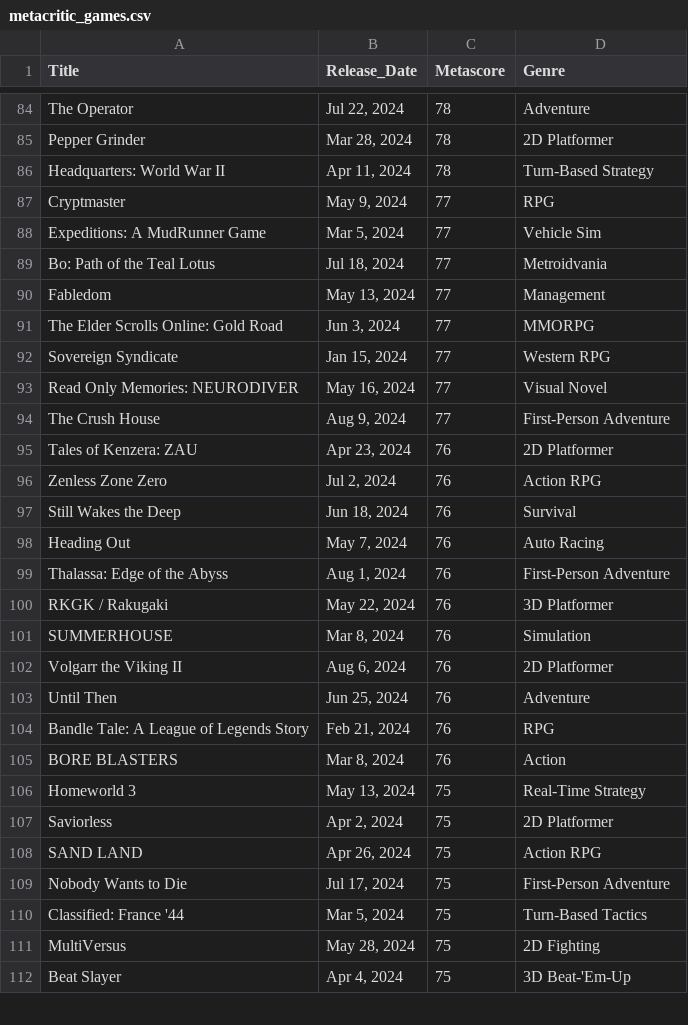
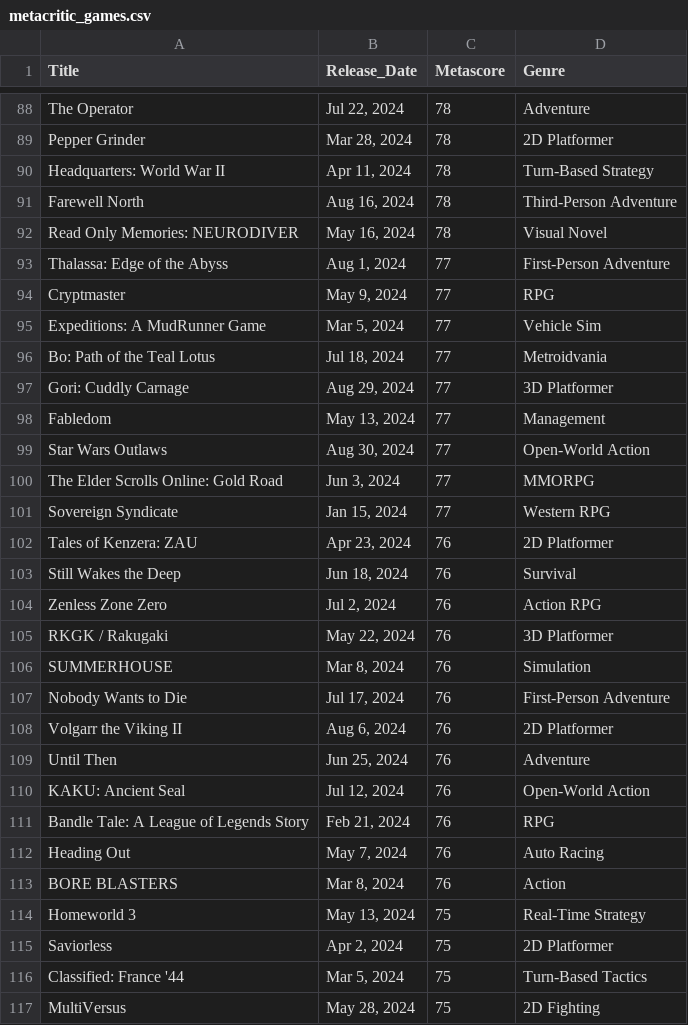
Before and after one commit to LastDaniels/GameAnalisis, a CSV file: metacritic_games.csv, drawn as a sheet; only a part is shown, gaps mark what is left out; the shorter side is filled out with more unchanged rows; the diff covers the shown part only.

```diff
--- a/metacritic_games.csv
+++ b/metacritic_games.csv
@@ -86,2 +90,5 @@ Pepper Grinder,"Mar 28, 2024",78,2D Platformer
 Headquarters: World War II,"Apr 11, 2024",78,Turn-Based Strategy
+Farewell North,"Aug 16, 2024",78,Third-Person Adventure
+Read Only Memories: NEURODIVER,"May 16, 2024",78,Visual Novel
+Thalassa: Edge of the Abyss,"Aug 1, 2024",77,First-Person Adventure
 Cryptmaster,"May 9, 2024",77,RPG
@@ -89,17 +96,18 @@ Expeditions: A MudRunner Game,"Mar 5, 2024",77,Vehicle Sim
 Bo: Path of the Teal Lotus,"Jul 18, 2024",77,Metroidvania
+Gori: Cuddly Carnage,"Aug 29, 2024",77,3D Platformer
 Fabledom,"May 13, 2024",77,Management
+Star Wars Outlaws,"Aug 30, 2024",77,Open-World Action
 The Elder Scrolls Online: Gold Road,"Jun 3, 2024",77,MMORPG
 Sovereign Syndicate,"Jan 15, 2024",77,Western RPG
-Read Only Memories: NEURODIVER,"May 16, 2024",77,Visual Novel
-The Crush House,"Aug 9, 2024",77,First-Person Adventure
 Tales of Kenzera: ZAU,"Apr 23, 2024",76,2D Platformer
+Still Wakes the Deep,"Jun 18, 2024",76,Survival
 Zenless Zone Zero,"Jul 2, 2024",76,Action RPG
-Still Wakes the Deep,"Jun 18, 2024",76,Survival
-Heading Out,"May 7, 2024",76,Auto Racing
-Thalassa: Edge of the Abyss,"Aug 1, 2024",76,First-Person Adventure
 RKGK / Rakugaki,"May 22, 2024",76,3D Platformer
 SUMMERHOUSE,"Mar 8, 2024",76,Simulation
+Nobody Wants to Die,"Jul 17, 2024",76,First-Person Adventure
 Volgarr the Viking II,"Aug 6, 2024",76,2D Platformer
 Until Then,"Jun 25, 2024",76,Adventure
+KAKU: Ancient Seal,"Jul 12, 2024",76,Open-World Action
 Bandle Tale: A League of Legends Story,"Feb 21, 2024",76,RPG
+Heading Out,"May 7, 2024",76,Auto Racing
 BORE BLASTERS,"Mar 8, 2024",76,Action
@@ -107,4 +115,2 @@ Homeworld 3,"May 13, 2024",75,Real-Time Strategy
 Saviorless,"Apr 2, 2024",75,2D Platformer
-SAND LAND,"Apr 26, 2024",75,Action RPG
-Nobody Wants to Die,"Jul 17, 2024",75,First-Person Adventure
 Classified: France '44,"Mar 5, 2024",75,Turn-Based Tactics
```
Also changed, not shown: 20 added rows, 14 removed rows, 16 moved rows and 1 edited cell elsewhere in this file, steam_charts_games.csv, 3 other files.
